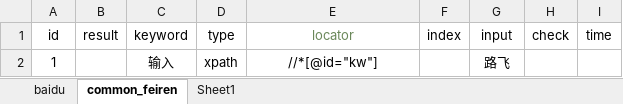
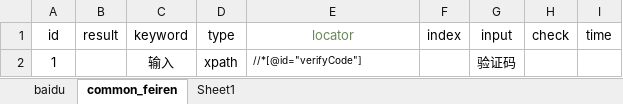
Before and after one commit to WzyPxx/UiTest, an Excel workbook: data/case.xlsx, sheet common_feiren, drawn as a sheet; values as stored, in another font and other column widths than the file's, no borders; the diff names each change by its address in the sheet, - before the commit and + after, or states it on an @@ line.

```diff
--- a/data/case.xlsx (sheet common_feiren)
+++ b/data/case.xlsx (sheet common_feiren)
-E2 (locator): //*[@id="kw"]
+E2 (locator): //*[@id="verifyCode"]
@@ E2 text size: smaller, alignment: center → left @@
-G2 (input): 路飞
+G2 (input): 验证码
```
Also changed, not shown: sheet baidu, 7 other files.
